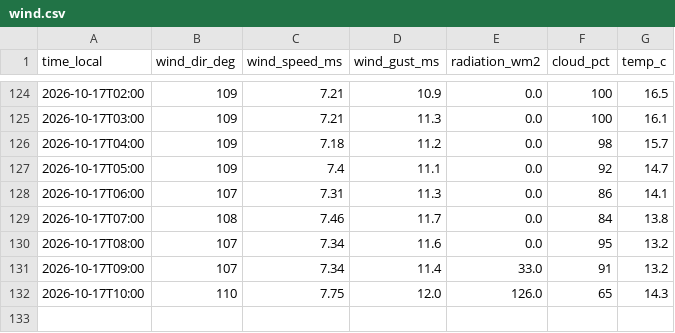
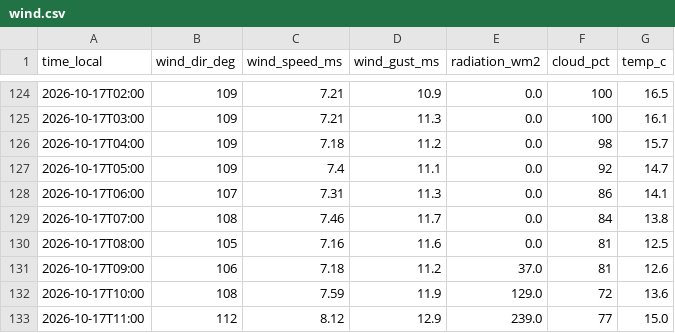
Before and after one commit to sanainwest-sudo/atyrau-air, a CSV file: data/wind.csv, drawn as a sheet; only a part is shown, gaps mark what is left out.

```diff
--- a/data/wind.csv
+++ b/data/wind.csv
@@ -129,4 +129,5 @@
 2026-10-17T07:00,108,7.46,11.7,0.0,84,13.8
-2026-10-17T08:00,107,7.34,11.6,0.0,95,13.2
-2026-10-17T09:00,107,7.34,11.4,33.0,91,13.2
-2026-10-17T10:00,110,7.75,12.0,126.0,65,14.3
+2026-10-17T08:00,105,7.16,11.6,0.0,81,12.5
+2026-10-17T09:00,106,7.18,11.2,37.0,81,12.6
+2026-10-17T10:00,108,7.59,11.9,129.0,72,13.6
+2026-10-17T11:00,112,8.12,12.9,239.0,77,15.0
```
Also changed, not shown: data/kgm.csv, 1 other file.
